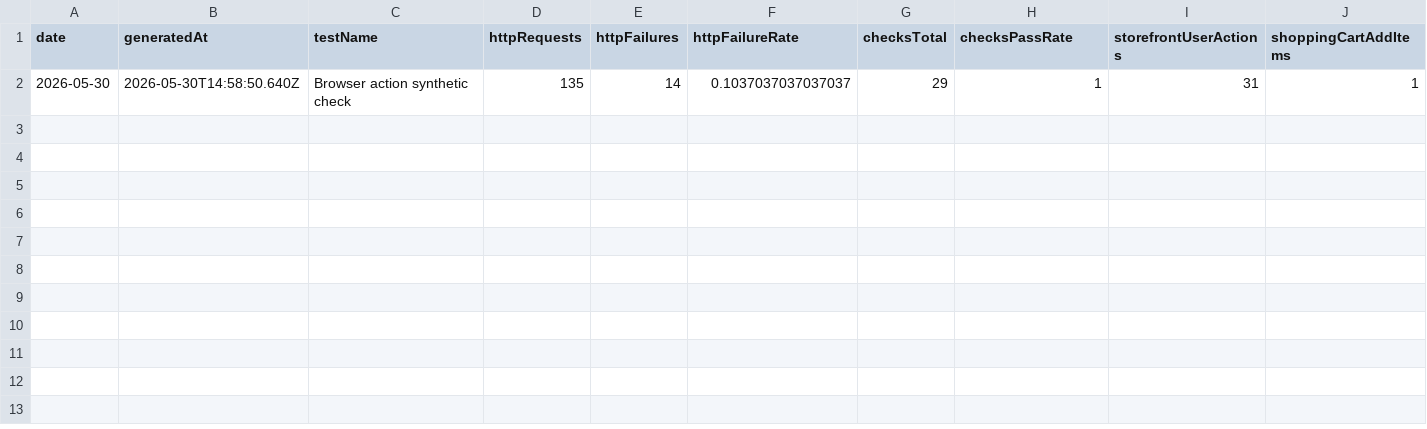
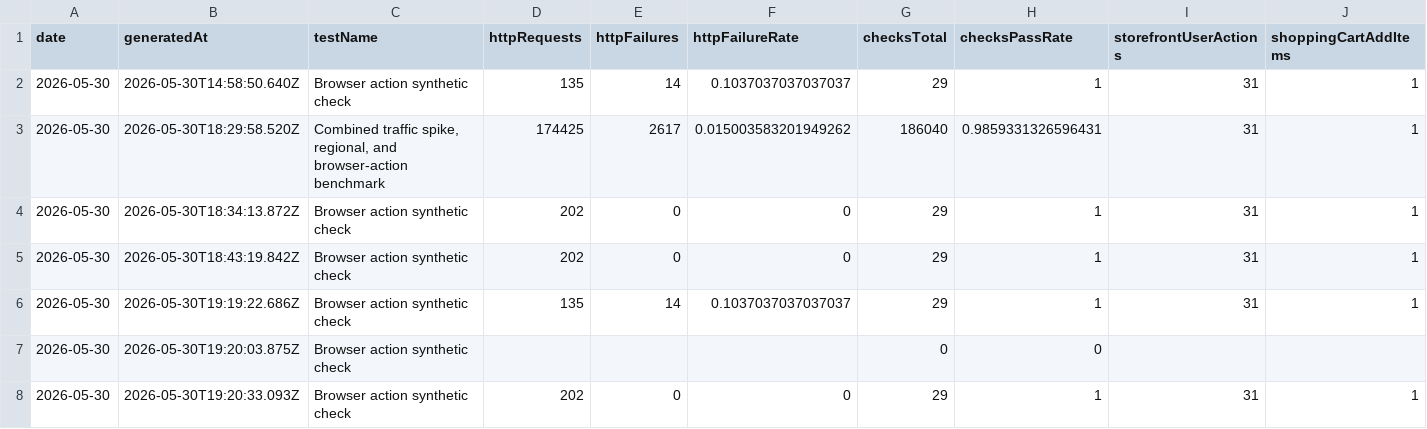
Before and after one commit to orenlion1/ensemble-retail, a CSV file: reports/load-tests/comparison/load-test-counters.csv, drawn as a sheet; only a part is shown; rows hold the shown columns only; the diff names each change by its address in the sheet, - before the commit and + after, or states it on an @@ line.

Commit message:
Fix responsive storefront images and load reporting

```diff
--- a/reports/load-tests/comparison/load-test-counters.csv
+++ b/reports/load-tests/comparison/load-test-counters.csv
+row 3: 2026-05-30 | 2026-05-30T18:29:58.520Z | Combined traffic spike, regional, and browser-action benchmark | 174425 | 2617 | 0.015003583201949262 | 186040 | 0.9859331326596431 | 31 | 1
+row 4: 2026-05-30 | 2026-05-30T18:34:13.872Z | Browser action synthetic check | 202 | 0 | 0 | 29 | 1 | 31 | 1
+row 5: 2026-05-30 | 2026-05-30T18:43:19.842Z | Browser action synthetic check | 202 | 0 | 0 | 29 | 1 | 31 | 1
+row 6: 2026-05-30 | 2026-05-30T19:19:22.686Z | Browser action synthetic check | 135 | 14 | 0.1037037037037037 | 29 | 1 | 31 | 1
+row 7: 2026-05-30 | 2026-05-30T19:20:03.875Z | Browser action synthetic check |  |  |  | 0 | 0
+row 8: 2026-05-30 | 2026-05-30T19:20:33.093Z | Browser action synthetic check | 202 | 0 | 0 | 29 | 1 | 31 | 1
```
Also changed, not shown: 15 other files.
